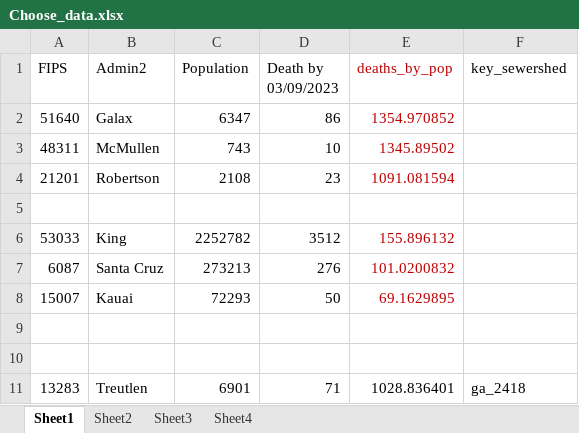
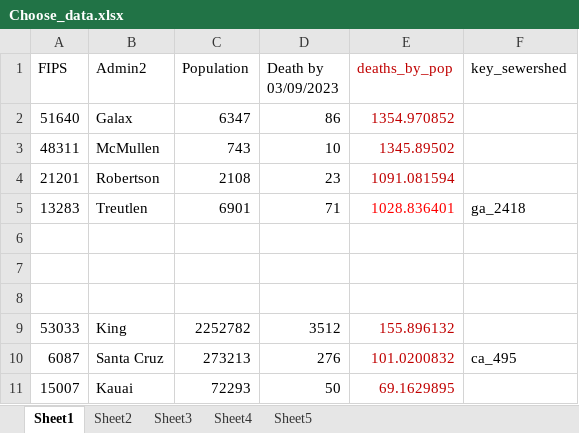
Before and after one commit to lehaihv/Python_UF, an Excel workbook: Data_Analy/Choose data/Choose_data.xlsx, sheet Sheet1, drawn as a sheet; values as stored, in another font and other column widths than the file's, no borders; removed rows and columns are numbered as before the commit, all else as after; the diff names each change by its address in the sheet, - before the commit and + after, or states it on an @@ line.

```diff
--- a/Data_Analy/Choose data/Choose_data.xlsx (sheet Sheet1)
+++ b/Data_Analy/Choose data/Choose_data.xlsx (sheet Sheet1)
+sheet tab: Sheet5
@@ row 11 moved to row 5: 13283 @@
+row 6: (empty)
+row 7: (empty)
-F10 (key_sewershed): (empty)
+F10 (key_sewershed): ca_495
-row 9: (empty)
-row 10: (empty)
```
Also changed, not shown: formulas that keep their value, 8 other files.
